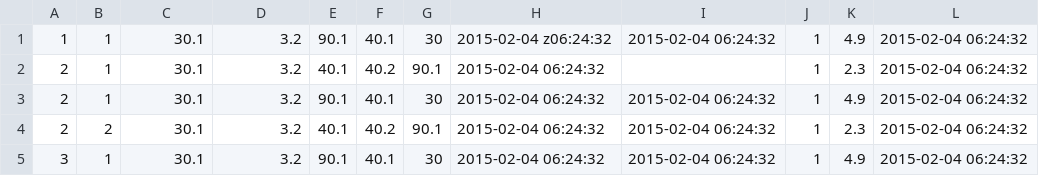
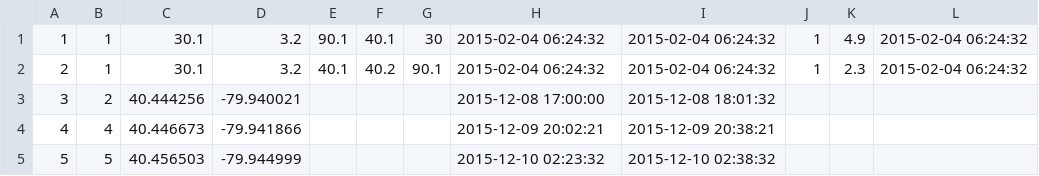
Before and after one commit to maggie9595/372-term-project, a CSV file: csv_data/rides.csv, drawn as a sheet.

```diff
--- a/csv_data/rides.csv
+++ b/csv_data/rides.csv
@@ -1,5 +1,5 @@
-"1","1","30.1","3.2","90.1","40.1","30","2015-02-04 z06:24:32","2015-02-04 06:24:32","1","4.9","2015-02-04 06:24:32"
-"2","1","30.1","3.2","40.1","40.2","90.1","2015-02-04 06:24:32",,"1","2.3","2015-02-04 06:24:32"
-"2","1","30.1","3.2","90.1","40.1","30","2015-02-04 06:24:32","2015-02-04 06:24:32","1","4.9","2015-02-04 06:24:32"
-"2","2","30.1","3.2","40.1","40.2","90.1","2015-02-04 06:24:32","2015-02-04 06:24:32","1","2.3","2015-02-04 06:24:32"
-"3","1","30.1","3.2","90.1","40.1","30","2015-02-04 06:24:32","2015-02-04 06:24:32","1","4.9","2015-02-04 06:24:32"
+"1","1","30.1","3.2","90.1","40.1","30","2015-02-04 06:24:32","2015-02-04 06:24:32","1","4.9","2015-02-04 06:24:32"
+"2","1","30.1","3.2","40.1","40.2","90.1","2015-02-04 06:24:32","2015-02-04 06:24:32","1","2.3","2015-02-04 06:24:32"
+"3","2","40.444256", "-79.940021",,,,"2015-12-08 17:00:00","2015-12-08 18:01:32",,,
+"4","4","40.446673", "-79.941866",,,,"2015-12-09 20:02:21","2015-12-09 20:38:21",,,
+"5","5","40.456503","-79.944999",,,,"2015-12-10 02:23:32","2015-12-10 02:38:32",,,
```
Also changed, not shown: 2 other files.
